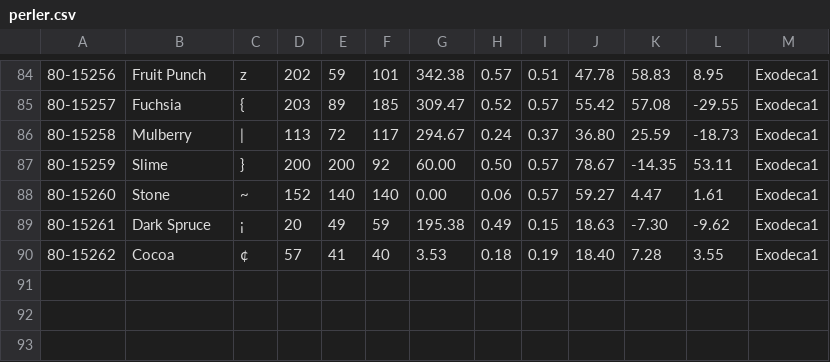
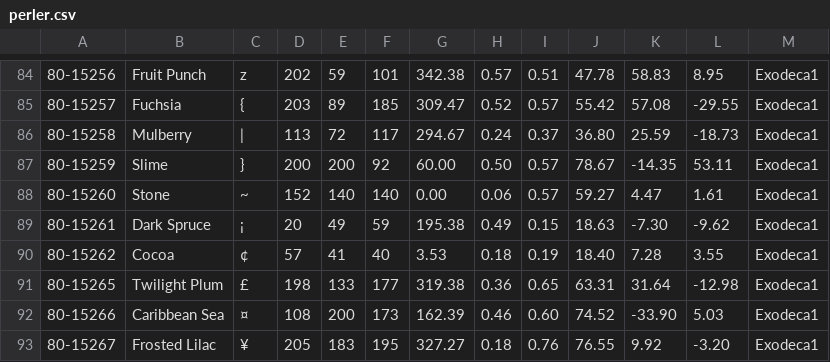
Before and after one commit to maxcleme/beadcolors, a CSV file: gen/v3/perler.csv, drawn as a sheet; only a part is shown, gaps mark what is left out; the diff names each change by its address in the sheet, - before the commit and + after, or states it on an @@ line.

```diff
--- a/gen/v3/perler.csv
+++ b/gen/v3/perler.csv
+row 91: 80-15265 | Twilight Plum | £ | 198 | 133 | 177 | 319.38 | 0.36 | 0.65 | 63.31 | 31.64 | -12.98 | Exodeca1
+row 92: 80-15266 | Caribbean Sea | ¤ | 108 | 200 | 173 | 162.39 | 0.46 | 0.60 | 74.52 | -33.90 | 5.03 | Exodeca1
+row 93: 80-15267 | Frosted Lilac | ¥ | 205 | 183 | 195 | 327.27 | 0.18 | 0.76 | 76.55 | 9.92 | -3.20 | Exodeca1
```
Also changed, not shown: gen/v1/perler.csv, gen/v2/perler.csv.
